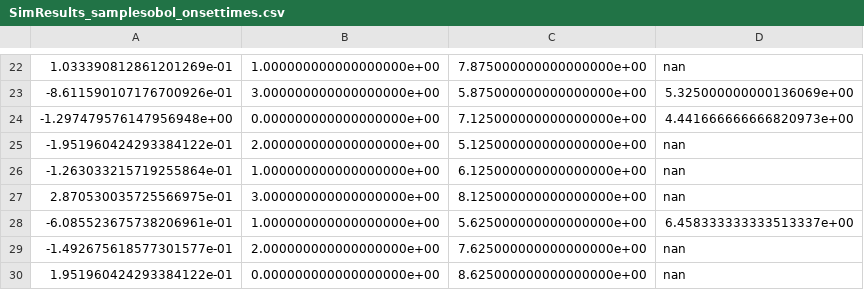
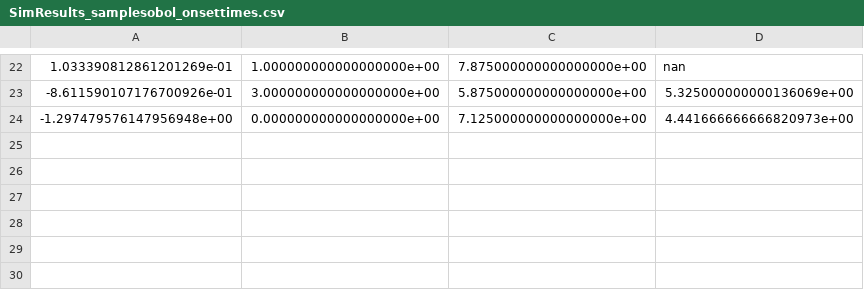
Before and after one commit to callummole/SP_18-19, a CSV file: SimResults_samplesobol_onsettimes.csv, drawn as a sheet; only a part is shown, gaps mark what is left out.

```diff
--- a/SimResults_samplesobol_onsettimes.csv
+++ b/SimResults_samplesobol_onsettimes.csv
@@ -24,7 +24 @@
 -1.297479576147956948e+00,0.000000000000000000e+00,7.125000000000000000e+00,4.441666666666820973e+00
--1.951960424293384122e-01,2.000000000000000000e+00,5.125000000000000000e+00,nan
--1.263033215719255864e-01,1.000000000000000000e+00,6.125000000000000000e+00,nan
-2.870530035725566975e-01,3.000000000000000000e+00,8.125000000000000000e+00,nan
--6.085523675738206961e-01,1.000000000000000000e+00,5.625000000000000000e+00,6.458333333333513337e+00
--1.492675618577301577e-01,2.000000000000000000e+00,7.625000000000000000e+00,nan
-1.951960424293384122e-01,0.000000000000000000e+00,8.625000000000000000e+00,nan
```
Also changed, not shown: 10 other files.
